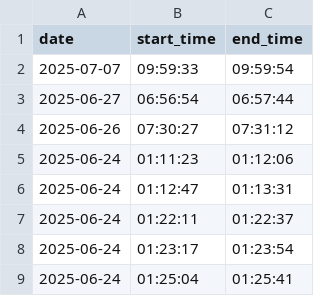
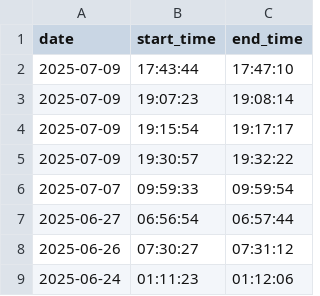
Before and after one commit to DusanMadar/kalinovo-bez-elektriny, a CSV file: data.csv, drawn as a sheet; only a part is shown; the shorter side is filled out with more unchanged rows; the diff names each change by its address in the sheet, - before the commit and + after, or states it on an @@ line.

Commit message:
Update data

```diff
--- a/data.csv
+++ b/data.csv
+row 2: 2025-07-09 | 17:43:44 | 17:47:10
+row 3: 2025-07-09 | 19:07:23 | 19:08:14
+row 4: 2025-07-09 | 19:15:54 | 19:17:17
+row 5: 2025-07-09 | 19:30:57 | 19:32:22
```
Also changed, not shown: 1 other file.
